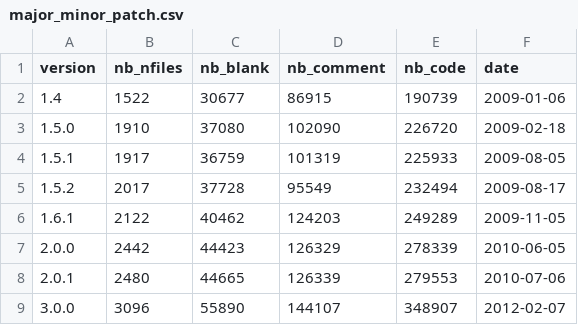
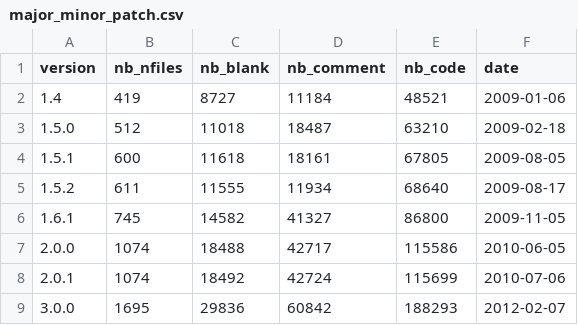
Before and after one commit to GuillaumeKerckhofs/SoftwareEvolution_TP2_2023, a CSV file: major_minor_patch.csv, drawn as a sheet; only a part is shown; the diff covers the shown part only.

```diff
--- a/major_minor_patch.csv
+++ b/major_minor_patch.csv
@@ -1,9 +1,9 @@
 version,nb_nfiles,nb_blank,nb_comment,nb_code,date
-1.4,1522,30677,86915,190739,2009-01-06
-1.5.0,1910,37080,102090,226720,2009-02-18
-1.5.1,1917,36759,101319,225933,2009-08-05
-1.5.2,2017,37728,95549,232494,2009-08-17
-1.6.1,2122,40462,124203,249289,2009-11-05
-2.0.0,2442,44423,126329,278339,2010-06-05
-2.0.1,2480,44665,126339,279553,2010-07-06
-3.0.0,3096,55890,144107,348907,2012-02-07
+1.4,419,8727,11184,48521,2009-01-06
+1.5.0,512,11018,18487,63210,2009-02-18
+1.5.1,600,11618,18161,67805,2009-08-05
+1.5.2,611,11555,11934,68640,2009-08-17
+1.6.1,745,14582,41327,86800,2009-11-05
+2.0.0,1074,18488,42717,115586,2010-06-05
+2.0.1,1074,18492,42724,115699,2010-07-06
+3.0.0,1695,29836,60842,188293,2012-02-07
```
Also changed, not shown: 104 edited cells elsewhere in this file, major_minor.csv, 2 other files.
